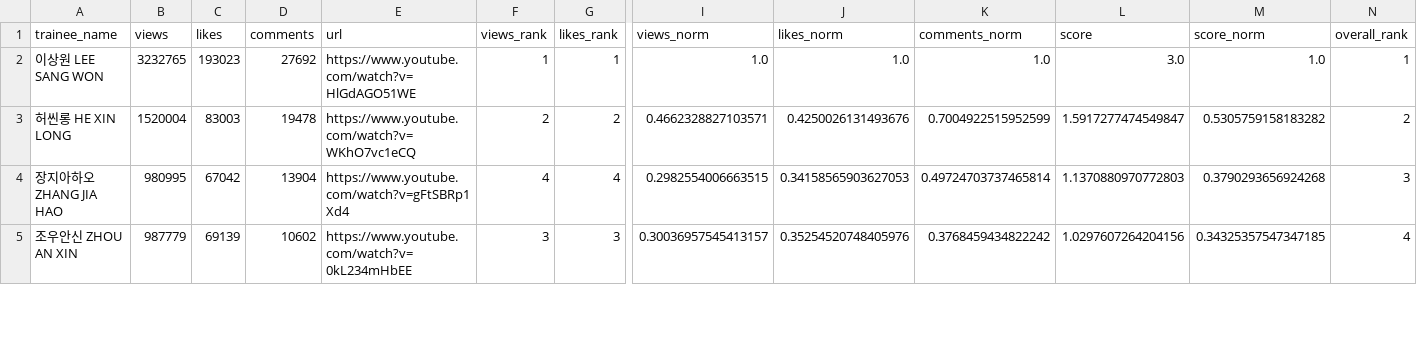
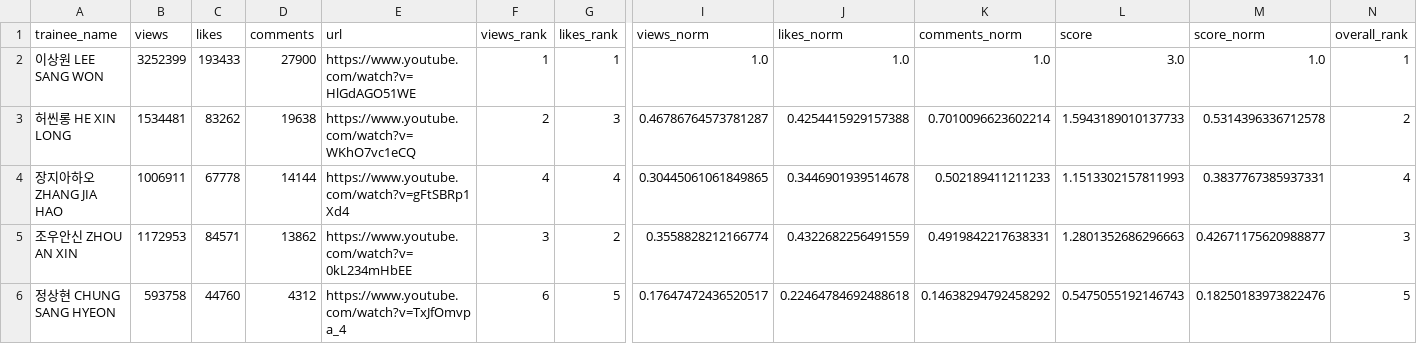
Before and after one commit to b2p-analysis/fancams, a CSV file: data/top8_comments.csv, drawn as a sheet; only a part is shown, gaps mark what is left out; rows hold the shown columns only; the diff covers the shown part only; the diff names each change by its address in the sheet, - before the commit and + after, or states it on an @@ line.

```diff
--- a/data/top8_comments.csv
+++ b/data/top8_comments.csv
-B2 (views): 3232765
+B2 (views): 3252399
-C2 (likes): 193023
+C2 (likes): 193433
-D2 (comments): 27692
+D2 (comments): 27900
-B3 (views): 1520004
+B3 (views): 1534481
-C3 (likes): 83003
+C3 (likes): 83262
-D3 (comments): 19478
+D3 (comments): 19638
-G3 (likes_rank): 2
+G3 (likes_rank): 3
-I3 (views_norm): 0.4662328827103571
+I3 (views_norm): 0.46786764573781287
-J3 (likes_norm): 0.4250026131493676
+J3 (likes_norm): 0.4254415929157388
-K3 (comments_norm): 0.7004922515952599
+K3 (comments_norm): 0.7010096623602214
-L3 (score): 1.5917277474549847
+L3 (score): 1.5943189010137733
-M3 (score_norm): 0.5305759158183282
+M3 (score_norm): 0.5314396336712578
-B4 (views): 980995
+B4 (views): 1006911
-C4 (likes): 67042
+C4 (likes): 67778
-D4 (comments): 13904
+D4 (comments): 14144
-I4 (views_norm): 0.2982554006663515
+I4 (views_norm): 0.30445061061849865
-J4 (likes_norm): 0.34158565903627053
+J4 (likes_norm): 0.3446901939514678
-K4 (comments_norm): 0.49724703737465814
+K4 (comments_norm): 0.502189411211233
-L4 (score): 1.1370880970772803
+L4 (score): 1.1513302157811993
-M4 (score_norm): 0.3790293656924268
+M4 (score_norm): 0.3837767385937331
-N4 (overall_rank): 3
+N4 (overall_rank): 4
-B5 (views): 987779
+B5 (views): 1172953
-C5 (likes): 69139
+C5 (likes): 84571
-D5 (comments): 10602
+D5 (comments): 13862
-G5 (likes_rank): 3
+G5 (likes_rank): 2
-I5 (views_norm): 0.30036957545413157
+I5 (views_norm): 0.3558828212166774
-J5 (likes_norm): 0.35254520748405976
+J5 (likes_norm): 0.4322682256491559
-K5 (comments_norm): 0.3768459434822242
+K5 (comments_norm): 0.4919842217638331
-L5 (score): 1.0297607264204156
+L5 (score): 1.2801352686296663
-M5 (score_norm): 0.34325357547347185
+M5 (score_norm): 0.42671175620988877
-N5 (overall_rank): 4
+N5 (overall_rank): 3
+row 6: 정상현 CHUNG SANG HYEON | 593758 | 44760 | 4312 | https://www.youtube.com/watch?v=TxJfOmvpa_4 | 6 | 5 | 0.17647472436520517 | 0.22464784692488618 | 0.14638294792458292 | 0.5475055192146743 | 0.18250183973822476 | 5
```
Also changed, not shown: 1 added row, 2 removed rows and 24 edited cells elsewhere in this file, data/all_trainees_min.csv, data/top8_likes.csv, 5 other files.
